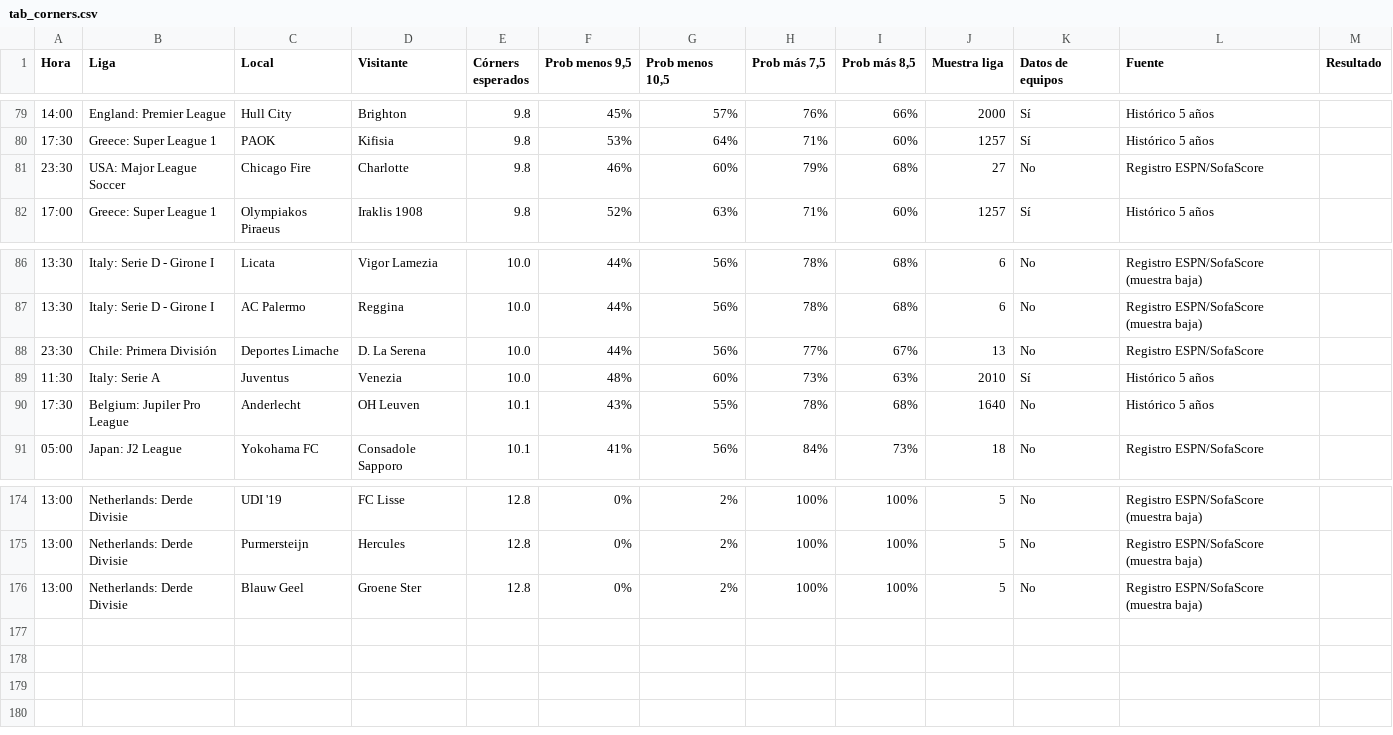
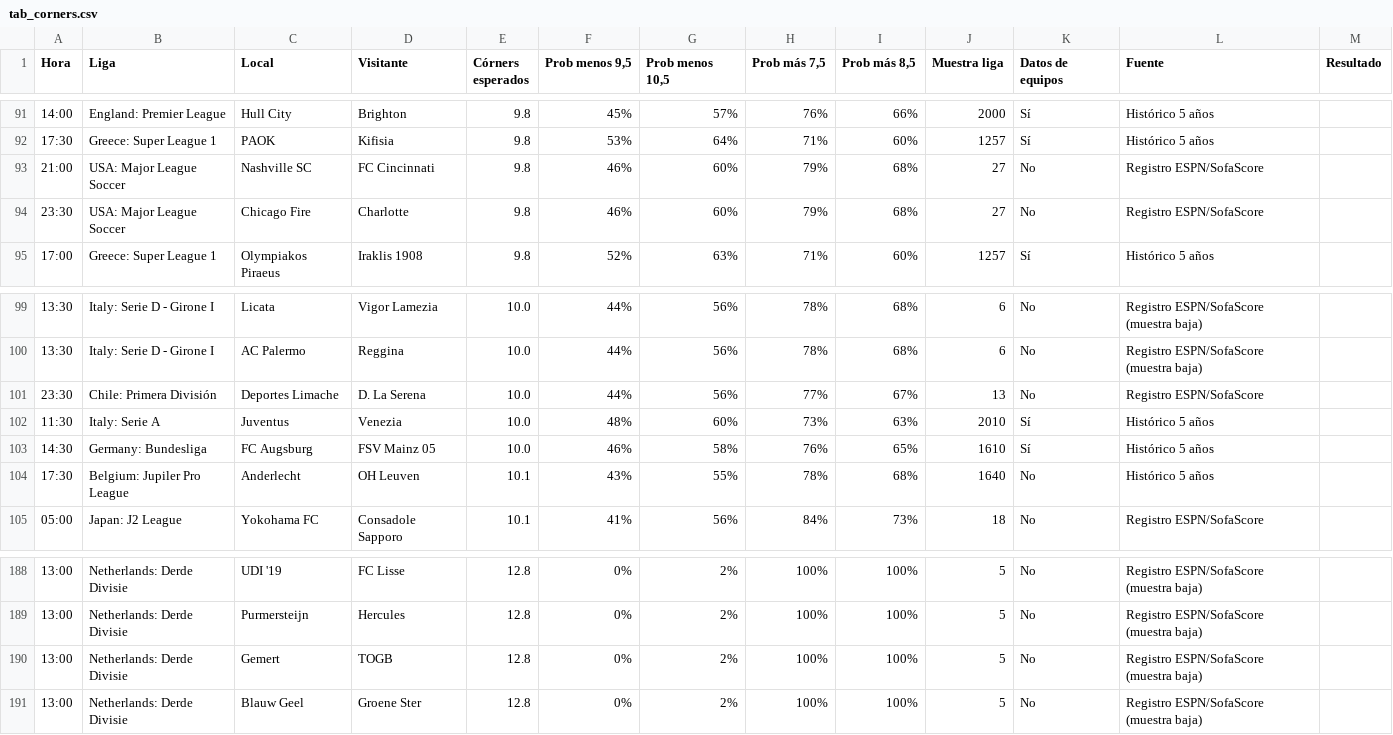
Before and after one commit to angelo4848/angelo-analytics, a CSV file: data/tab_corners.csv, drawn as a sheet; only a part is shown, gaps mark what is left out; the diff covers the shown part only.

```diff
--- a/data/tab_corners.csv
+++ b/data/tab_corners.csv
@@ -80,2 +92,3 @@ Hora,Liga,Local,Visitante,Córners esperados,"Prob menos 9,5","Prob menos 10,5",
 17:30,Greece: Super League 1,PAOK,Kifisia,9.8,53%,64%,71%,60%,1257,Sí,Histórico 5 años,
+21:00,USA: Major League Soccer,Nashville SC,FC Cincinnati,9.8,46%,60%,79%,68%,27,No,Registro ESPN/SofaScore,
 23:30,USA: Major League Soccer,Chicago Fire,Charlotte,9.8,46%,60%,79%,68%,27,No,Registro ESPN/SofaScore,
@@ -89,2 +102,3 @@ Hora,Liga,Local,Visitante,Córners esperados,"Prob menos 9,5","Prob menos 10,5",
 11:30,Italy: Serie A,Juventus,Venezia,10.0,48%,60%,73%,63%,2010,Sí,Histórico 5 años,
+14:30,Germany: Bundesliga,FC Augsburg,FSV Mainz 05,10.0,46%,58%,76%,65%,1610,Sí,Histórico 5 años,
 17:30,Belgium: Jupiler Pro League,Anderlecht,OH Leuven,10.1,43%,55%,78%,68%,1640,No,Histórico 5 años,
@@ -175,2 +189,3 @@ Hora,Liga,Local,Visitante,Córners esperados,"Prob menos 9,5","Prob menos 10,5",
 13:00,Netherlands: Derde Divisie,Purmersteijn,Hercules,12.8,0%,2%,100%,100%,5,No,Registro ESPN/SofaScore (muestra baja),
+13:00,Netherlands: Derde Divisie,Gemert,TOGB,12.8,0%,2%,100%,100%,5,No,Registro ESPN/SofaScore (muestra baja),
 13:00,Netherlands: Derde Divisie,Blauw Geel,Groene Ster,12.8,0%,2%,100%,100%,5,No,Registro ESPN/SofaScore (muestra baja),
```
Also changed, not shown: 12 added rows elsewhere in this file, data/tab_mas05.csv, data/tab_menos05.csv, 3 other files.
